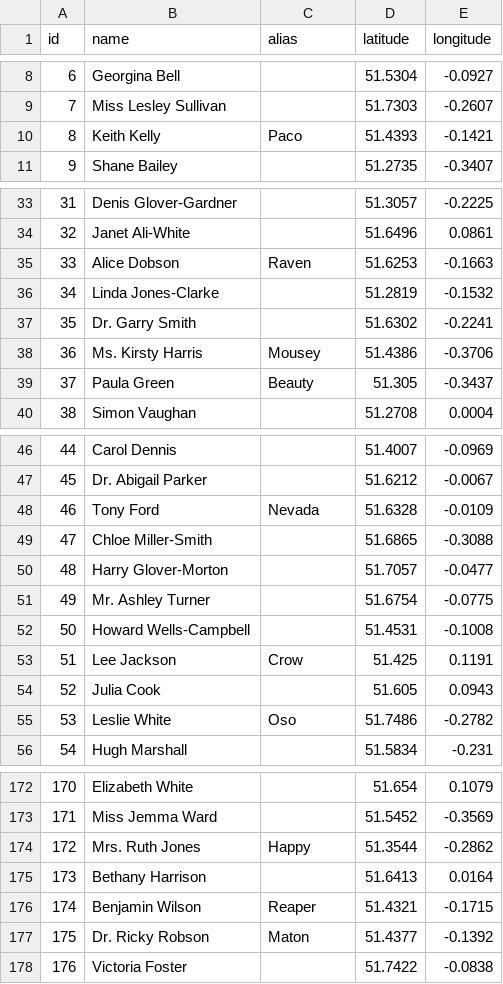
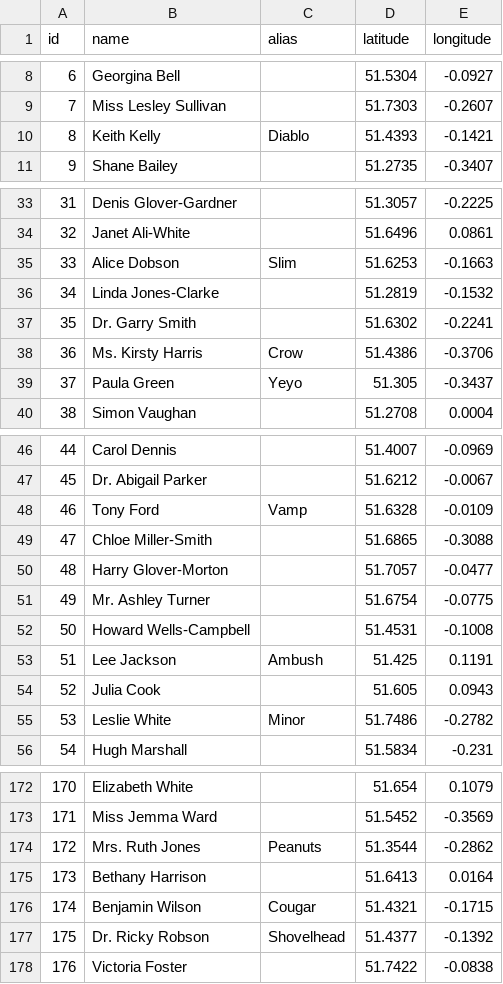
Before and after one commit to bazilione/holmes_vs_moriarty_the_sql, a CSV file: src/data/criminals_United Kingdom.csv, drawn as a sheet; only a part is shown, gaps mark what is left out; the diff covers the shown part only.

```diff
--- a/src/data/criminals_United Kingdom.csv
+++ b/src/data/criminals_United Kingdom.csv
@@ -9,3 +9,3 @@ id,name,alias,latitude,longitude
 7,Miss Lesley Sullivan,,51.7303,-0.2607
-8,Keith Kelly,Paco,51.4393,-0.1421
+8,Keith Kelly,Diablo,51.4393,-0.1421
 9,Shane Bailey,,51.2735,-0.3407
@@ -34,7 +34,7 @@ id,name,alias,latitude,longitude
 32,Janet Ali-White,,51.6496,0.0861
-33,Alice Dobson,Raven,51.6253,-0.1663
+33,Alice Dobson,Slim,51.6253,-0.1663
 34,Linda Jones-Clarke,,51.2819,-0.1532
 35,Dr. Garry Smith,,51.6302,-0.2241
-36,Ms. Kirsty Harris,Mousey,51.4386,-0.3706
-37,Paula Green,Beauty,51.305,-0.3437
+36,Ms. Kirsty Harris,Crow,51.4386,-0.3706
+37,Paula Green,Yeyo,51.305,-0.3437
 38,Simon Vaughan,,51.2708,0.0004
@@ -47,3 +47,3 @@ id,name,alias,latitude,longitude
 45,Dr. Abigail Parker,,51.6212,-0.0067
-46,Tony Ford,Nevada,51.6328,-0.0109
+46,Tony Ford,Vamp,51.6328,-0.0109
 47,Chloe Miller-Smith,,51.6865,-0.3088
@@ -52,5 +52,5 @@ id,name,alias,latitude,longitude
 50,Howard Wells-Campbell,,51.4531,-0.1008
-51,Lee Jackson,Crow,51.425,0.1191
+51,Lee Jackson,Ambush,51.425,0.1191
 52,Julia Cook,,51.605,0.0943
-53,Leslie White,Oso,51.7486,-0.2782
+53,Leslie White,Minor,51.7486,-0.2782
 54,Hugh Marshall,,51.5834,-0.231
@@ -173,6 +173,6 @@ id,name,alias,latitude,longitude
 171,Miss Jemma Ward,,51.5452,-0.3569
-172,Mrs. Ruth Jones,Happy,51.3544,-0.2862
+172,Mrs. Ruth Jones,Peanuts,51.3544,-0.2862
 173,Bethany Harrison,,51.6413,0.0164
-174,Benjamin Wilson,Reaper,51.4321,-0.1715
-175,Dr. Ricky Robson,Maton,51.4377,-0.1392
+174,Benjamin Wilson,Cougar,51.4321,-0.1715
+175,Dr. Ricky Robson,Shovelhead,51.4377,-0.1392
 176,Victoria Foster,,51.7422,-0.0838
```
Also changed, not shown: 21 edited cells elsewhere in this file, src/data/criminals_France.csv, src/data/criminals_Germany.csv, 4 other files.
